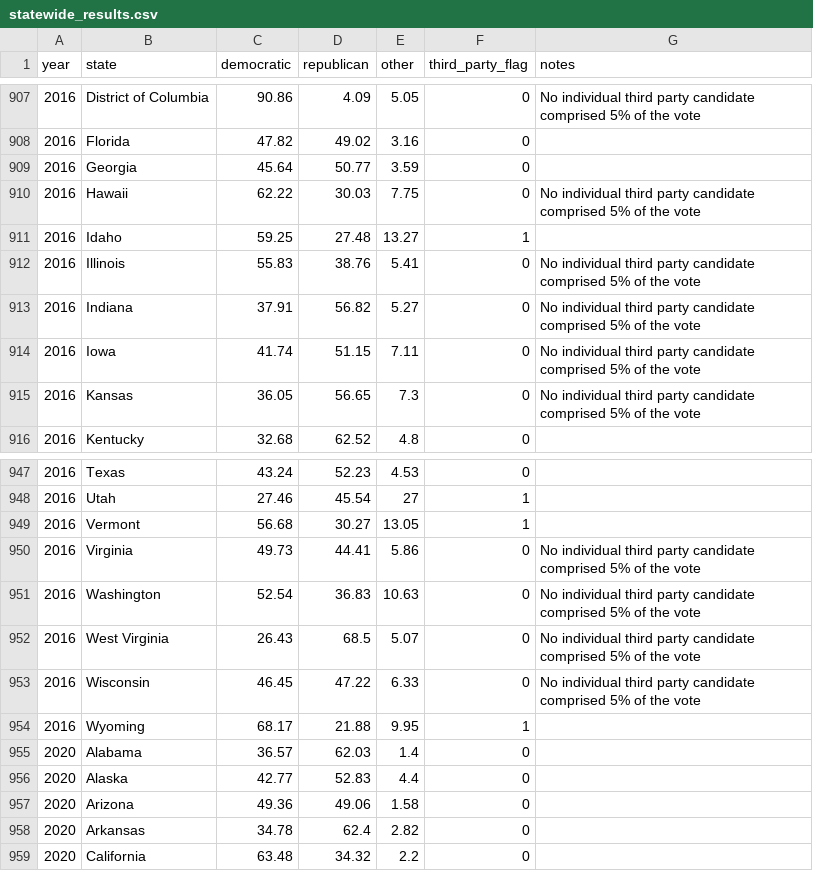
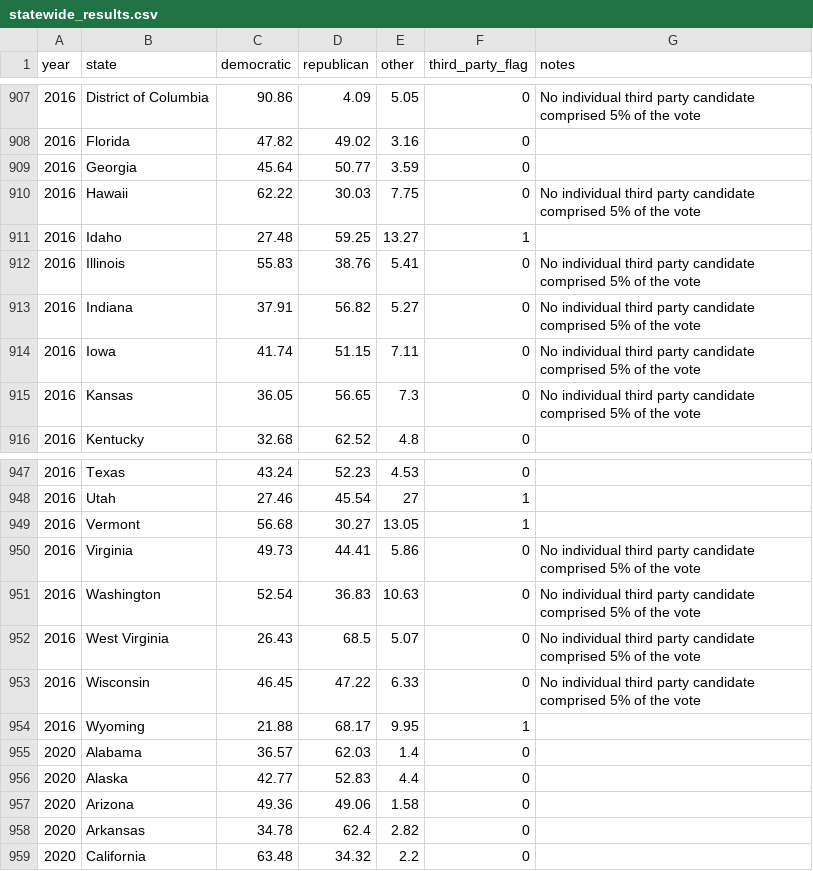
Before and after one commit to markjrieke/2024-potus, a CSV file: data/static/statewide_results.csv, drawn as a sheet; only a part is shown, gaps mark what is left out.

Commit message:
data bug, start pvi model

```diff
--- a/data/static/statewide_results.csv
+++ b/data/static/statewide_results.csv
@@ -910,3 +910,3 @@ year,state,democratic,republican,other,third_party_flag,notes
 2016,Hawaii,62.22,30.03,7.75,0,No individual third party candidate comprised 5% of the vote
-2016,Idaho,59.25,27.48,13.27,1,
+2016,Idaho,27.48,59.25,13.27,1,
 2016,Illinois,55.83,38.76,5.41,0,No individual third party candidate comprised 5% of the vote
@@ -953,3 +953,3 @@ year,state,democratic,republican,other,third_party_flag,notes
 2016,Wisconsin,46.45,47.22,6.33,0,No individual third party candidate comprised 5% of the vote
-2016,Wyoming,68.17,21.88,9.95,1,
+2016,Wyoming,21.88,68.17,9.95,1,
 2020,Alabama,36.57,62.03,1.4,0,
```
Also changed, not shown: 3 other files.
